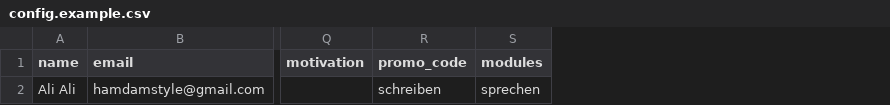
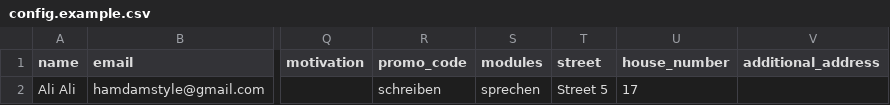
Before and after one commit to mustanurrehman/goethe-booking-bot, a CSV file: config.example.csv, drawn as a sheet; only a part is shown, gaps mark what is left out; the diff names each change by its address in the sheet, - before the commit and + after, or states it on an @@ line.

```diff
--- a/config.example.csv
+++ b/config.example.csv
+column T (street), row 2: Street 5
+column U (house_number), row 2: 17
+column V (additional_address), empty
```
Also changed, not shown: 3 other files.
